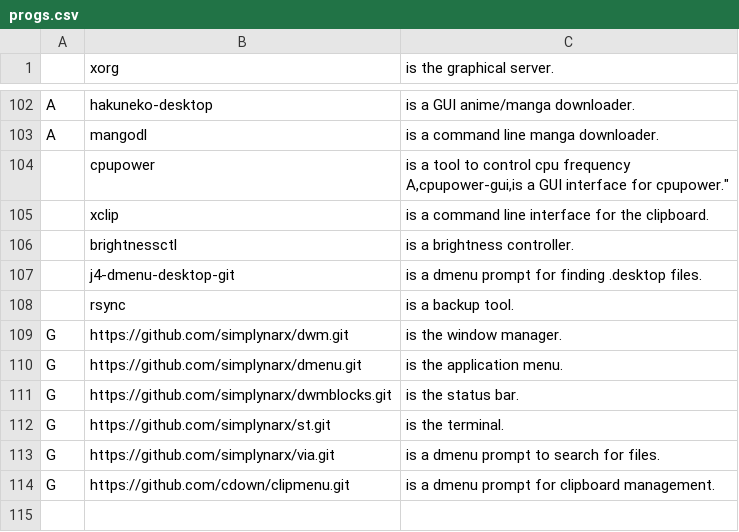
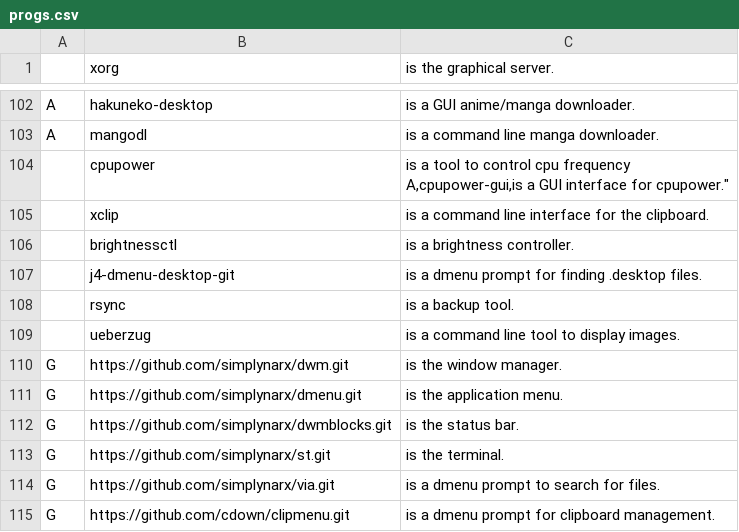
Before and after one commit to narxold/NARBS, a CSV file: progs.csv, drawn as a sheet; only a part is shown, gaps mark what is left out.

Commit message:
Update progs.csv

```diff
--- a/progs.csv
+++ b/progs.csv
@@ -109,2 +109,3 @@ A,cpupower-gui,"is a GUI interface for cpupower."
 ,rsync,"is a backup tool."
+,ueberzug,"is a command line tool to display images."
 G,https://github.com/simplynarx/dwm.git,"is the window manager."
```
